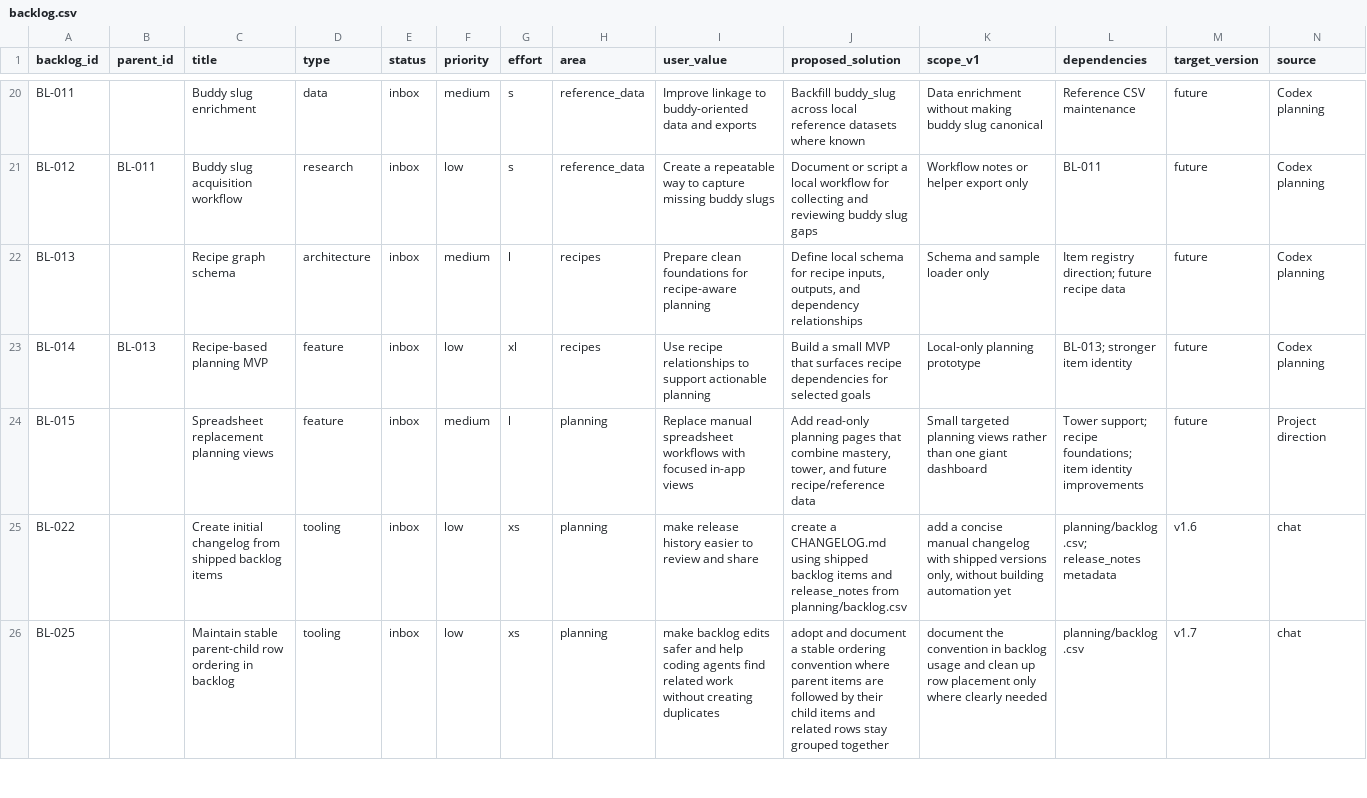
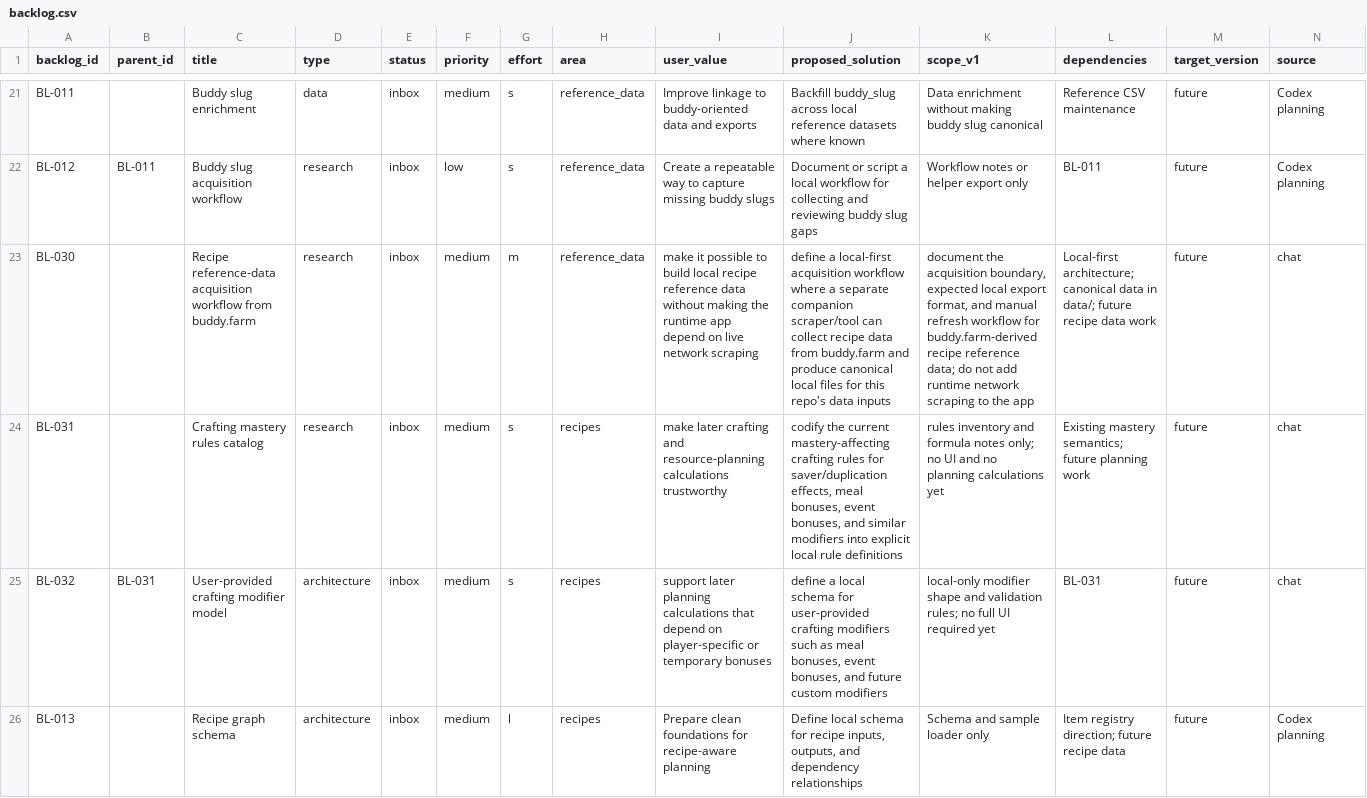
Before and after one commit to missvin/farmrpg-tools, a CSV file: planning/backlog.csv, drawn as a sheet; only a part is shown, gaps mark what is left out; the shorter side is filled out with more unchanged rows; rows hold the shown columns only; the diff covers the shown part only; the diff names each change by its address in the sheet, - before the commit and + after, or states it on an @@ line.

```diff
--- a/planning/backlog.csv
+++ b/planning/backlog.csv
+row 23: BL-030 |  | Recipe reference-data acquisition workflow from buddy.farm | research | inbox | medium | m | reference_data | make it possible to build local recipe reference data without making the runtime app depend on live network scraping | define a local-first acquisition workflow where a separate companion scraper/tool can collect recipe data from buddy.farm and produce canonical local files for this repo's data inputs | document the acquisition boundary, expected local export format, and manual refresh workflow for buddy.farm-derived recipe reference data; do not add runtime network scraping to the app | Local-first architecture; canonical data in data/; future recipe data work | future | chat
+row 24: BL-031 |  | Crafting mastery rules catalog | research | inbox | medium | s | recipes | make later crafting and resource-planning calculations trustworthy | codify the current mastery-affecting crafting rules for saver/duplication effects, meal bonuses, event bonuses, and similar modifiers into explicit local rule definitions | rules inventory and formula notes only; no UI and no planning calculations yet | Existing mastery semantics; future planning work | future | chat
+row 25: BL-032 | BL-031 | User-provided crafting modifier model | architecture | inbox | medium | s | recipes | support later planning calculations that depend on player-specific or temporary bonuses | define a local schema for user-provided crafting modifiers such as meal bonuses, event bonuses, and future custom modifiers | local-only modifier shape and validation rules; no full UI required yet | BL-031 | future | chat
```
Also changed, not shown: 2 added rows and 3 edited cells elsewhere in this file, 4 other files.
